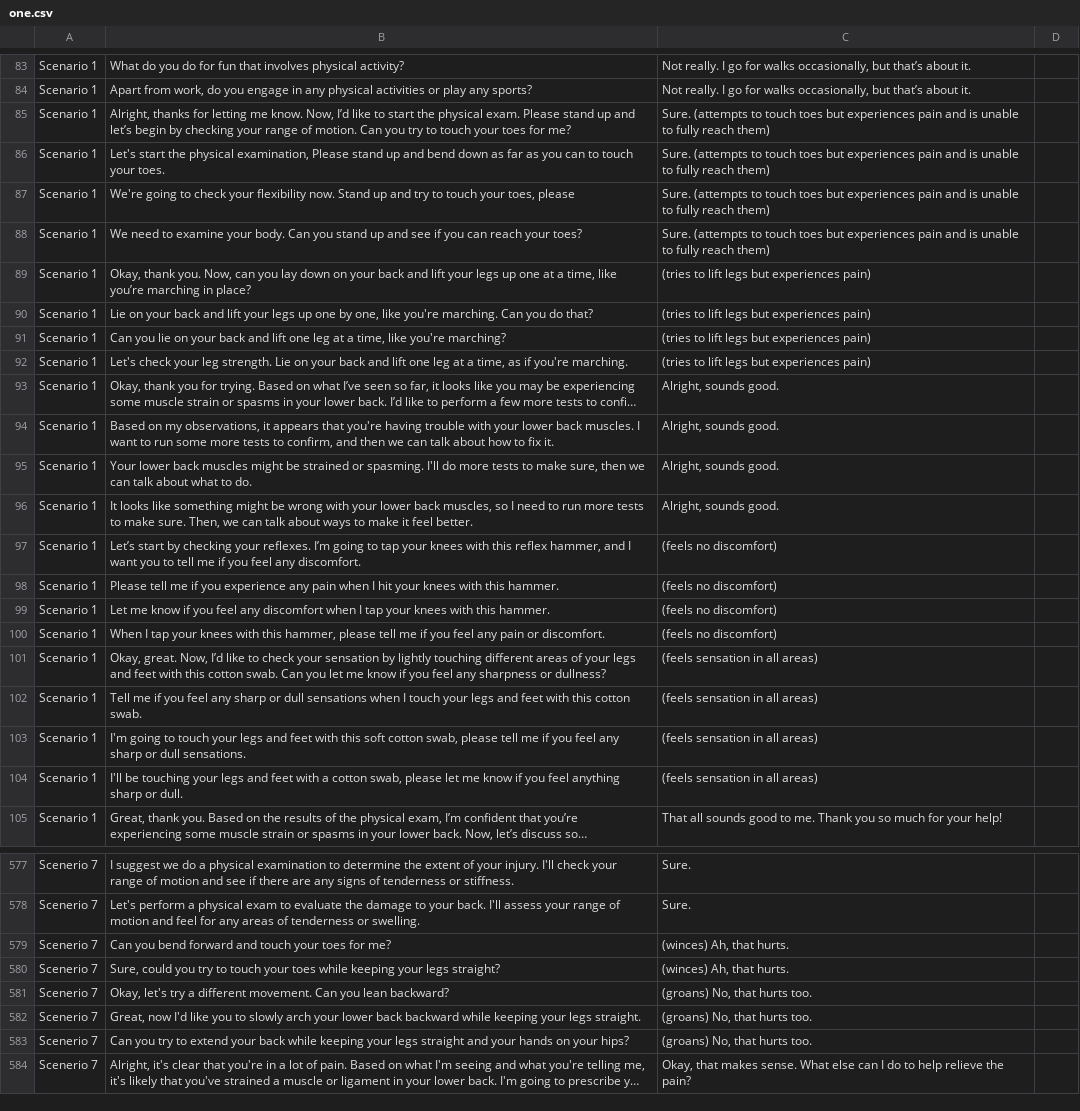
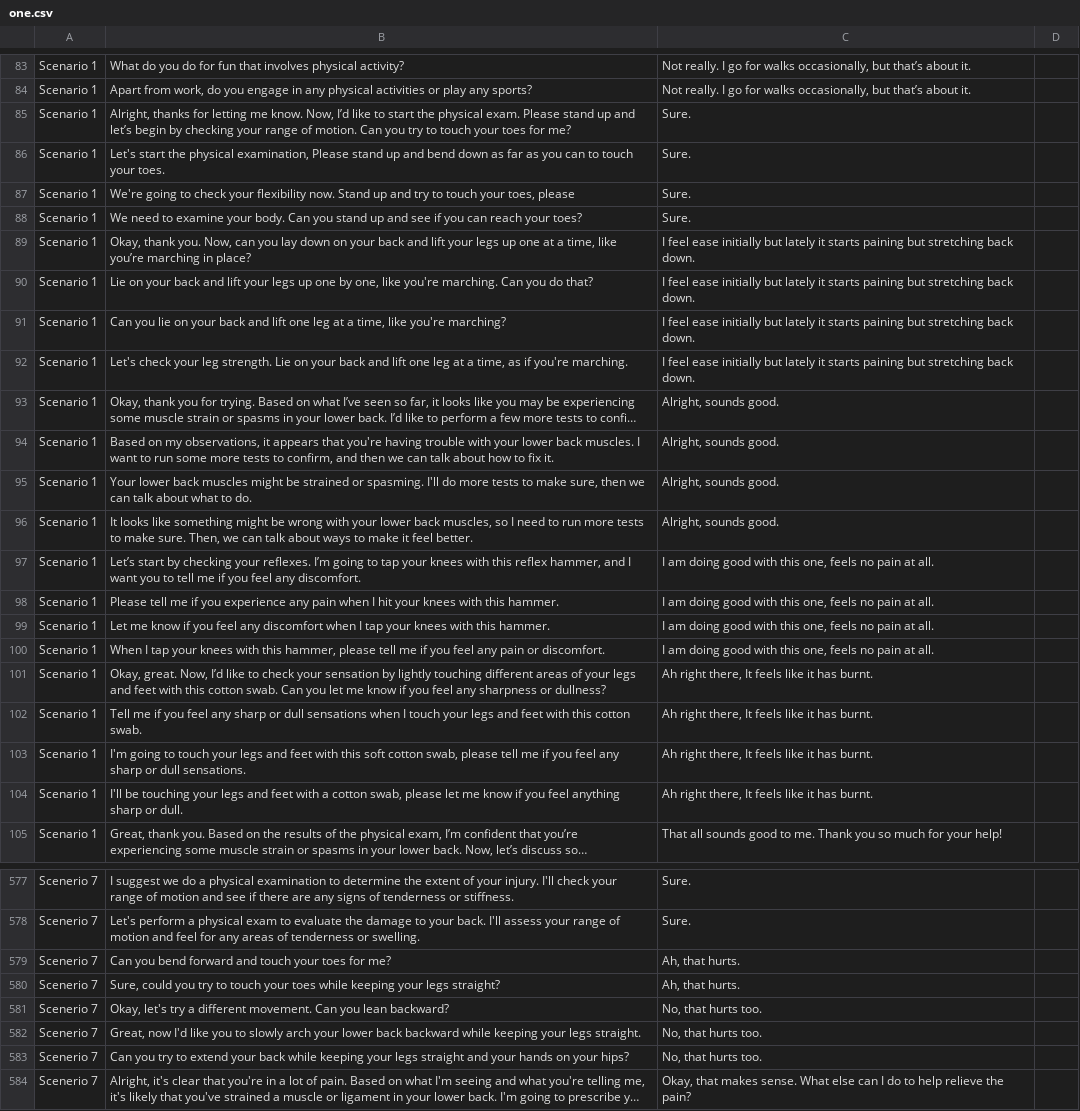
Before and after one commit to saikirann1543/healthbot, a CSV file: one.csv, drawn as a sheet; only a part is shown, gaps mark what is left out; long unchanged cells end in …; the diff covers the shown part only; the diff names each change by its address in the sheet, - before the commit and + after, or states it on an @@ line.

```diff
--- a/one.csv
+++ b/one.csv
-C85:C88: Sure. (attempts to touch toes but experiences pain and is unable to fully reach them)
+C85:C88: Sure.
-C89:C92: (tries to lift legs but experiences pain)
+C89:C92: I feel ease initially but lately it starts paining but stretching back down.
-C97:C100: (feels no discomfort)
+C97:C100: I am doing good with this one, feels no pain at all.
-C101:C104: (feels sensation in all areas)
+C101:C104: Ah right there, It feels like it has burnt.
-C579:C580: (winces) Ah, that hurts.
+C579:C580: Ah, that hurts.
-C581:C583: (groans) No, that hurts too.
+C581:C583: No, that hurts too.
```
Also changed, not shown: 29 edited cells elsewhere in this file, 1 other file.
